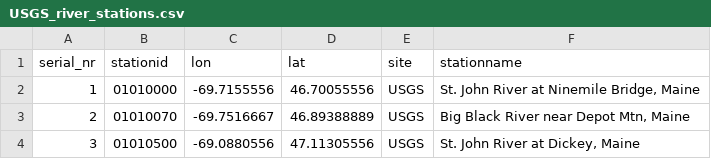
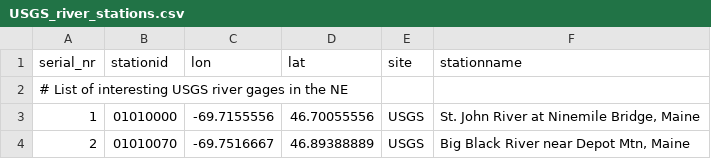
Before and after one commit to RENCI/AST_gridstations, a CSV file: full_stationlist/supporting_data/USGS_river_stations.csv, drawn as a sheet; only a part is shown; the shorter side is filled out with more unchanged rows; the diff names each change by its address in the sheet, - before the commit and + after, or states it on an @@ line.

```diff
--- a/full_stationlist/supporting_data/USGS_river_stations.csv
+++ b/full_stationlist/supporting_data/USGS_river_stations.csv
+row 2: # List of interesting USGS river gages in the NE
```
Also changed, not shown: full_stationlist/supporting_data/USGS_coastal_stations.csv.
